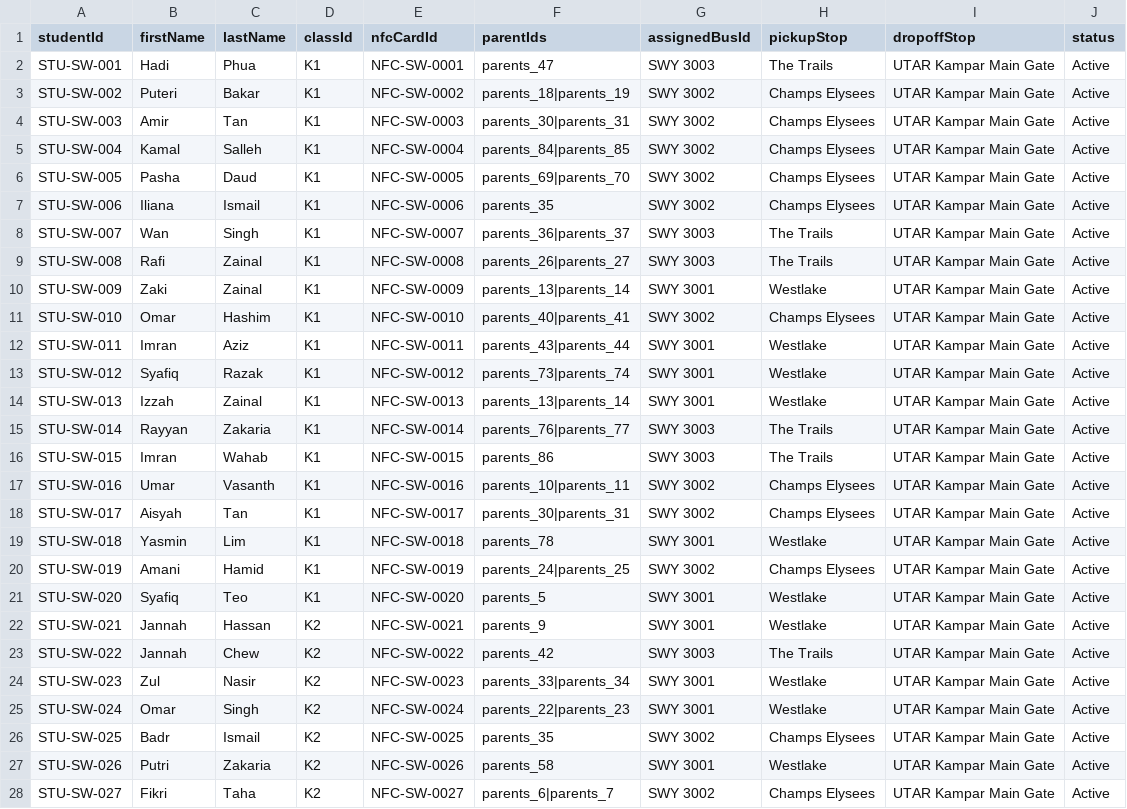
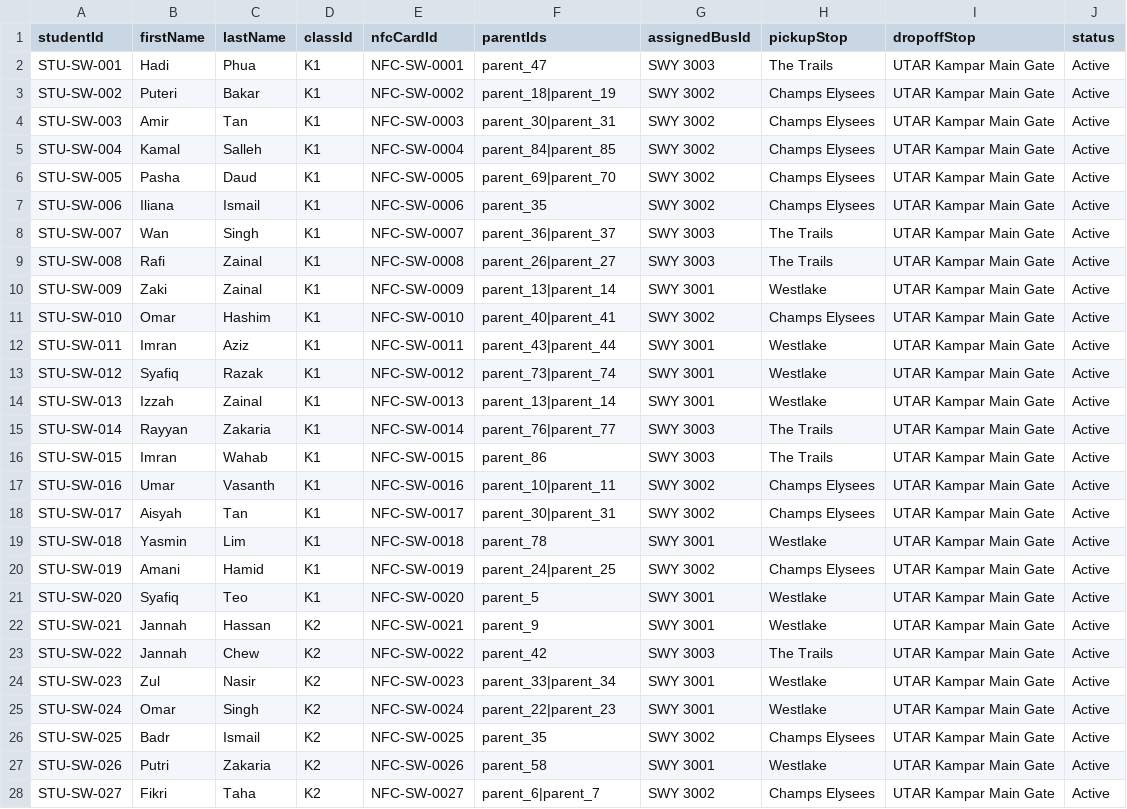
Before and after one commit to ChaiBoonHong/schoolway-0428, a CSV file: seed/students.csv, drawn as a sheet; only a part is shown; the diff covers the shown part only.

```diff
--- a/seed/students.csv
+++ b/seed/students.csv
@@ -1,28 +1,28 @@
 studentId,firstName,lastName,classId,nfcCardId,parentIds,assignedBusId,pickupStop,dropoffStop,status
-STU-SW-001,Hadi,Phua,K1,NFC-SW-0001,parents_47,SWY 3003,The Trails,UTAR Kampar Main Gate,Active
-STU-SW-002,Puteri,Bakar,K1,NFC-SW-0002,parents_18|parents_19,SWY 3002,Champs Elysees,UTAR Kampar Main Gate,Active
-STU-SW-003,Amir,Tan,K1,NFC-SW-0003,parents_30|parents_31,SWY 3002,Champs Elysees,UTAR Kampar Main Gate,Active
-STU-SW-004,Kamal,Salleh,K1,NFC-SW-0004,parents_84|parents_85,SWY 3002,Champs Elysees,UTAR Kampar Main Gate,Active
-STU-SW-005,Pasha,Daud,K1,NFC-SW-0005,parents_69|parents_70,SWY 3002,Champs Elysees,UTAR Kampar Main Gate,Active
-STU-SW-006,Iliana,Ismail,K1,NFC-SW-0006,parents_35,SWY 3002,Champs Elysees,UTAR Kampar Main Gate,Active
-STU-SW-007,Wan,Singh,K1,NFC-SW-0007,parents_36|parents_37,SWY 3003,The Trails,UTAR Kampar Main Gate,Active
-STU-SW-008,Rafi,Zainal,K1,NFC-SW-0008,parents_26|parents_27,SWY 3003,The Trails,UTAR Kampar Main Gate,Active
-STU-SW-009,Zaki,Zainal,K1,NFC-SW-0009,parents_13|parents_14,SWY 3001,Westlake,UTAR Kampar Main Gate,Active
-STU-SW-010,Omar,Hashim,K1,NFC-SW-0010,parents_40|parents_41,SWY 3002,Champs Elysees,UTAR Kampar Main Gate,Active
-STU-SW-011,Imran,Aziz,K1,NFC-SW-0011,parents_43|parents_44,SWY 3001,Westlake,UTAR Kampar Main Gate,Active
-STU-SW-012,Syafiq,Razak,K1,NFC-SW-0012,parents_73|parents_74,SWY 3001,Westlake,UTAR Kampar Main Gate,Active
-STU-SW-013,Izzah,Zainal,K1,NFC-SW-0013,parents_13|parents_14,SWY 3001,Westlake,UTAR Kampar Main Gate,Active
-STU-SW-014,Rayyan,Zakaria,K1,NFC-SW-0014,parents_76|parents_77,SWY 3003,The Trails,UTAR Kampar Main Gate,Active
-STU-SW-015,Imran,Wahab,K1,NFC-SW-0015,parents_86,SWY 3003,The Trails,UTAR Kampar Main Gate,Active
-STU-SW-016,Umar,Vasanth,K1,NFC-SW-0016,parents_10|parents_11,SWY 3002,Champs Elysees,UTAR Kampar Main Gate,Active
-STU-SW-017,Aisyah,Tan,K1,NFC-SW-0017,parents_30|parents_31,SWY 3002,Champs Elysees,UTAR Kampar Main Gate,Active
-STU-SW-018,Yasmin,Lim,K1,NFC-SW-0018,parents_78,SWY 3001,Westlake,UTAR Kampar Main Gate,Active
-STU-SW-019,Amani,Hamid,K1,NFC-SW-0019,parents_24|parents_25,SWY 3002,Champs Elysees,UTAR Kampar Main Gate,Active
-STU-SW-020,Syafiq,Teo,K1,NFC-SW-0020,parents_5,SWY 3001,Westlake,UTAR Kampar Main Gate,Active
-STU-SW-021,Jannah,Hassan,K2,NFC-SW-0021,parents_9,SWY 3001,Westlake,UTAR Kampar Main Gate,Active
-STU-SW-022,Jannah,Chew,K2,NFC-SW-0022,parents_42,SWY 3003,The Trails,UTAR Kampar Main Gate,Active
-STU-SW-023,Zul,Nasir,K2,NFC-SW-0023,parents_33|parents_34,SWY 3001,Westlake,UTAR Kampar Main Gate,Active
-STU-SW-024,Omar,Singh,K2,NFC-SW-0024,parents_22|parents_23,SWY 3001,Westlake,UTAR Kampar Main Gate,Active
-STU-SW-025,Badr,Ismail,K2,NFC-SW-0025,parents_35,SWY 3002,Champs Elysees,UTAR Kampar Main Gate,Active
-STU-SW-026,Putri,Zakaria,K2,NFC-SW-0026,parents_58,SWY 3001,Westlake,UTAR Kampar Main Gate,Active
-STU-SW-027,Fikri,Taha,K2,NFC-SW-0027,parents_6|parents_7,SWY 3002,Champs Elysees,UTAR Kampar Main Gate,Active
+STU-SW-001,Hadi,Phua,K1,NFC-SW-0001,parent_47,SWY 3003,The Trails,UTAR Kampar Main Gate,Active
+STU-SW-002,Puteri,Bakar,K1,NFC-SW-0002,parent_18|parent_19,SWY 3002,Champs Elysees,UTAR Kampar Main Gate,Active
+STU-SW-003,Amir,Tan,K1,NFC-SW-0003,parent_30|parent_31,SWY 3002,Champs Elysees,UTAR Kampar Main Gate,Active
+STU-SW-004,Kamal,Salleh,K1,NFC-SW-0004,parent_84|parent_85,SWY 3002,Champs Elysees,UTAR Kampar Main Gate,Active
+STU-SW-005,Pasha,Daud,K1,NFC-SW-0005,parent_69|parent_70,SWY 3002,Champs Elysees,UTAR Kampar Main Gate,Active
+STU-SW-006,Iliana,Ismail,K1,NFC-SW-0006,parent_35,SWY 3002,Champs Elysees,UTAR Kampar Main Gate,Active
+STU-SW-007,Wan,Singh,K1,NFC-SW-0007,parent_36|parent_37,SWY 3003,The Trails,UTAR Kampar Main Gate,Active
+STU-SW-008,Rafi,Zainal,K1,NFC-SW-0008,parent_26|parent_27,SWY 3003,The Trails,UTAR Kampar Main Gate,Active
+STU-SW-009,Zaki,Zainal,K1,NFC-SW-0009,parent_13|parent_14,SWY 3001,Westlake,UTAR Kampar Main Gate,Active
+STU-SW-010,Omar,Hashim,K1,NFC-SW-0010,parent_40|parent_41,SWY 3002,Champs Elysees,UTAR Kampar Main Gate,Active
+STU-SW-011,Imran,Aziz,K1,NFC-SW-0011,parent_43|parent_44,SWY 3001,Westlake,UTAR Kampar Main Gate,Active
+STU-SW-012,Syafiq,Razak,K1,NFC-SW-0012,parent_73|parent_74,SWY 3001,Westlake,UTAR Kampar Main Gate,Active
+STU-SW-013,Izzah,Zainal,K1,NFC-SW-0013,parent_13|parent_14,SWY 3001,Westlake,UTAR Kampar Main Gate,Active
+STU-SW-014,Rayyan,Zakaria,K1,NFC-SW-0014,parent_76|parent_77,SWY 3003,The Trails,UTAR Kampar Main Gate,Active
+STU-SW-015,Imran,Wahab,K1,NFC-SW-0015,parent_86,SWY 3003,The Trails,UTAR Kampar Main Gate,Active
+STU-SW-016,Umar,Vasanth,K1,NFC-SW-0016,parent_10|parent_11,SWY 3002,Champs Elysees,UTAR Kampar Main Gate,Active
+STU-SW-017,Aisyah,Tan,K1,NFC-SW-0017,parent_30|parent_31,SWY 3002,Champs Elysees,UTAR Kampar Main Gate,Active
+STU-SW-018,Yasmin,Lim,K1,NFC-SW-0018,parent_78,SWY 3001,Westlake,UTAR Kampar Main Gate,Active
+STU-SW-019,Amani,Hamid,K1,NFC-SW-0019,parent_24|parent_25,SWY 3002,Champs Elysees,UTAR Kampar Main Gate,Active
+STU-SW-020,Syafiq,Teo,K1,NFC-SW-0020,parent_5,SWY 3001,Westlake,UTAR Kampar Main Gate,Active
+STU-SW-021,Jannah,Hassan,K2,NFC-SW-0021,parent_9,SWY 3001,Westlake,UTAR Kampar Main Gate,Active
+STU-SW-022,Jannah,Chew,K2,NFC-SW-0022,parent_42,SWY 3003,The Trails,UTAR Kampar Main Gate,Active
+STU-SW-023,Zul,Nasir,K2,NFC-SW-0023,parent_33|parent_34,SWY 3001,Westlake,UTAR Kampar Main Gate,Active
+STU-SW-024,Omar,Singh,K2,NFC-SW-0024,parent_22|parent_23,SWY 3001,Westlake,UTAR Kampar Main Gate,Active
+STU-SW-025,Badr,Ismail,K2,NFC-SW-0025,parent_35,SWY 3002,Champs Elysees,UTAR Kampar Main Gate,Active
+STU-SW-026,Putri,Zakaria,K2,NFC-SW-0026,parent_58,SWY 3001,Westlake,UTAR Kampar Main Gate,Active
+STU-SW-027,Fikri,Taha,K2,NFC-SW-0027,parent_6|parent_7,SWY 3002,Champs Elysees,UTAR Kampar Main Gate,Active
```
Also changed, not shown: 58 edited cells elsewhere in this file, 12 other files.
